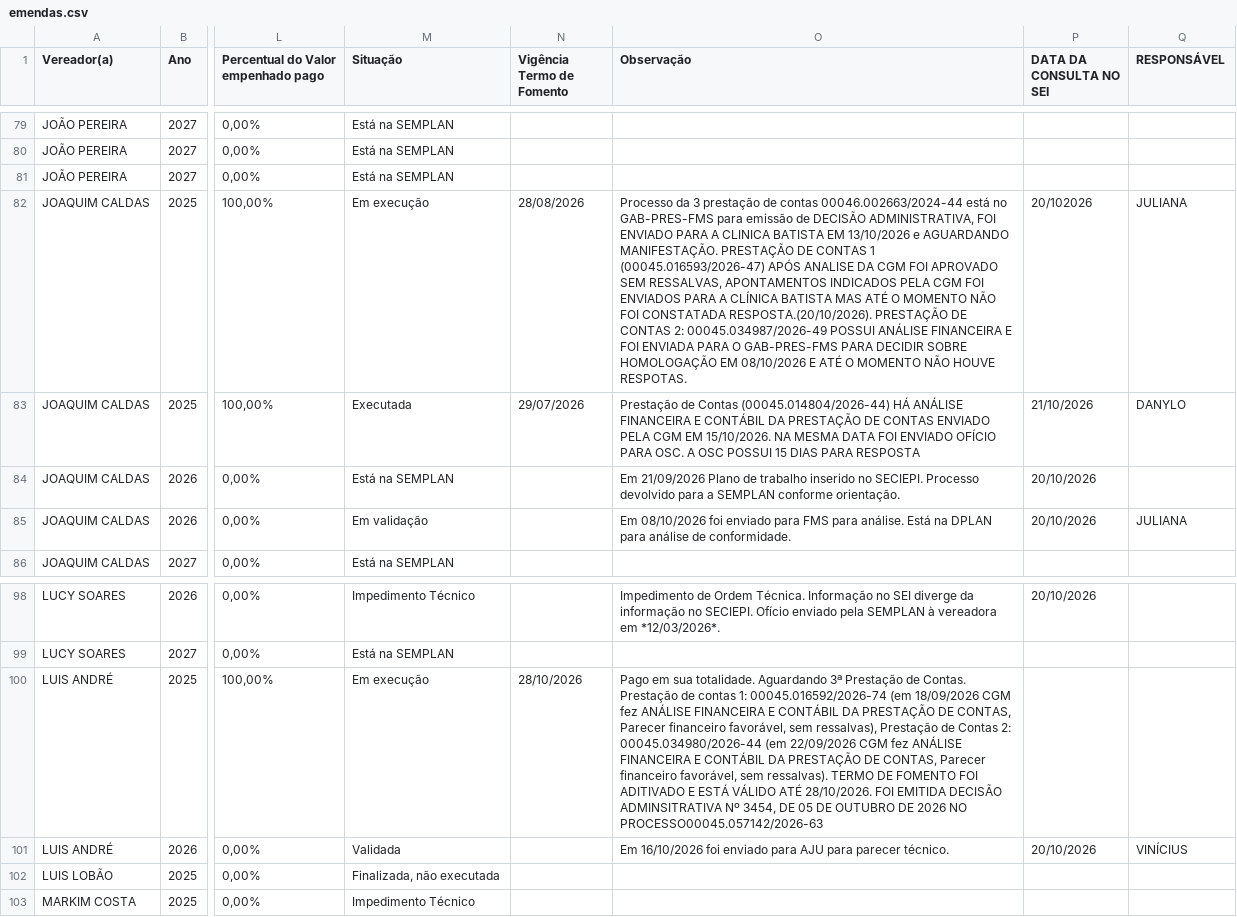
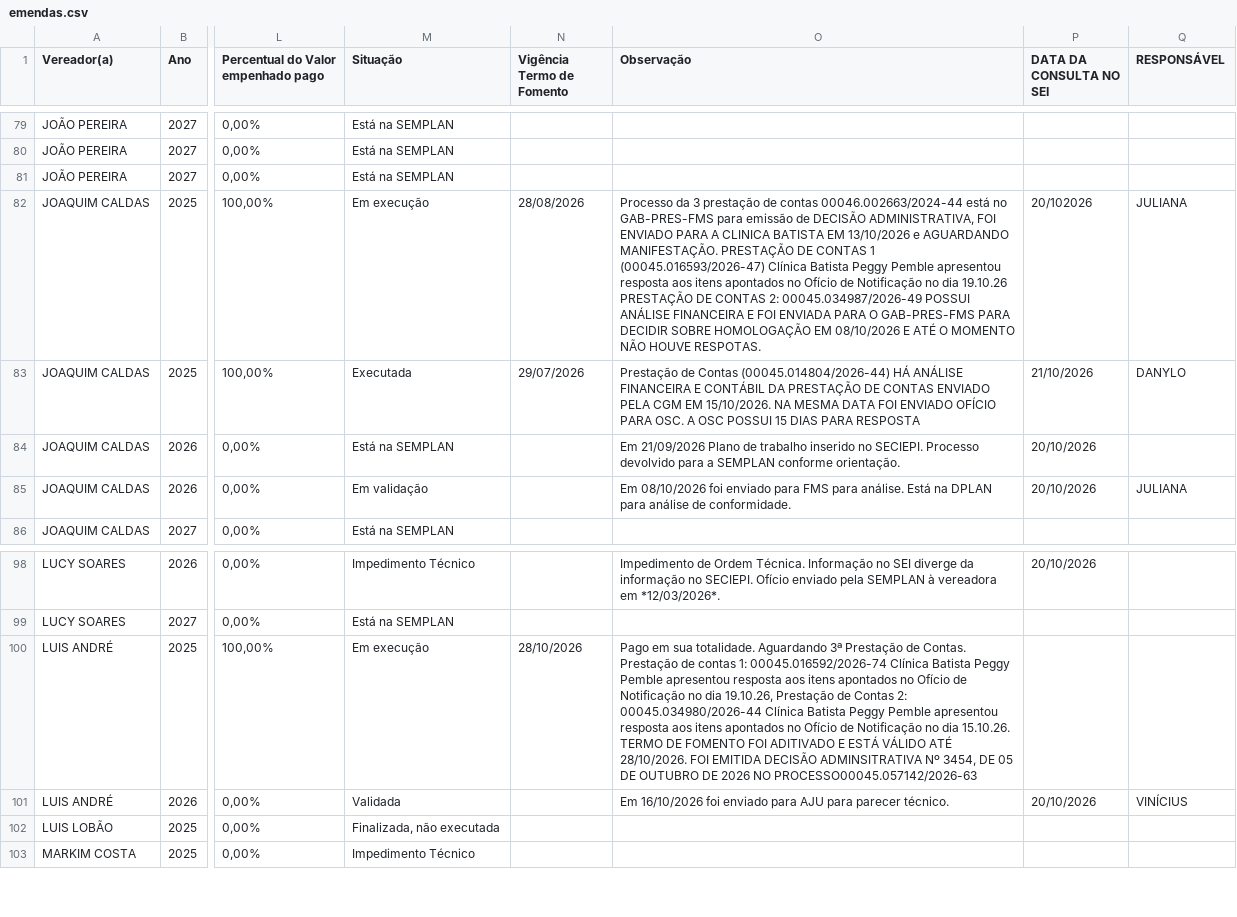
Before and after one commit to danylogalisa-pro/dashboard-emendas, a CSV file: data/emendas.csv, drawn as a sheet; only a part is shown, gaps mark what is left out; the diff covers the shown part only; the diff names each change by its address in the sheet, - before the commit and + after, or states it on an @@ line.

```diff
--- a/data/emendas.csv
+++ b/data/emendas.csv
-O82 (Observação): …1 (00045.016593/2026-47) APÓS ANALISE DA CGM FOI APROVADO SEM RESSALVAS, APONTAMENTOS INDICADOS PELA CGM FOI ENVIADOS PARA A CLÍNICA BATISTA MAS ATÉ O MOMENTO NÃO FOI CONSTATADA RESPOSTA.(20/10/2026). PRESTAÇÃO DE…
+O82 (Observação): …1 (00045.016593/2026-47) Clínica Batista Peggy Pemble apresentou resposta aos itens apontados no Ofício de Notificação no dia 19.10.26 PRESTAÇÃO DE…
-O100 (Observação): …1: 00045.016592/2026-74 (em 18/09/2026 CGM fez ANÁLISE FINANCEIRA E CONTÁBIL DA PRESTAÇÃO DE CONTAS, Parecer financeiro favorável, sem ressalvas), Prestação de Contas 2: 00045.034980/2026-44 (em 22/09/2026 CGM fez ANÁLISE FINANCEIRA E CONTÁBIL DA PRESTAÇÃO DE CONTAS, Parecer financeiro favorável, sem ressalvas). TERMO DE…
+O100 (Observação): …1: 00045.016592/2026-74 Clínica Batista Peggy Pemble apresentou resposta aos itens apontados no Ofício de Notificação no dia 19.10.26, Prestação de Contas 2: 00045.034980/2026-44 Clínica Batista Peggy Pemble apresentou resposta aos itens apontados no Ofício de Notificação no dia 15.10.26. TERMO DE…
```
Also changed, not shown: 27 edited cells elsewhere in this file, 2 other files.
